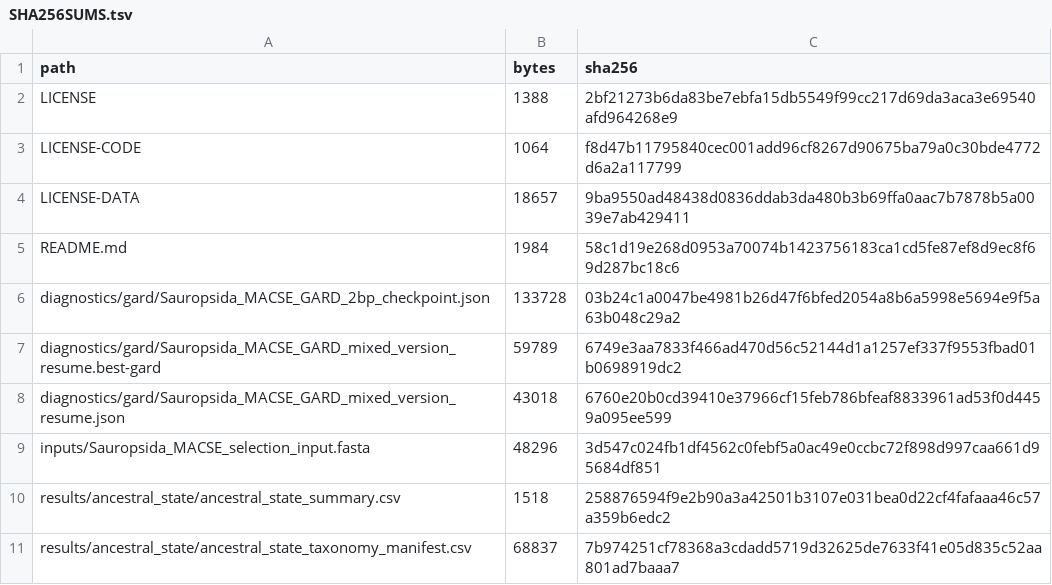
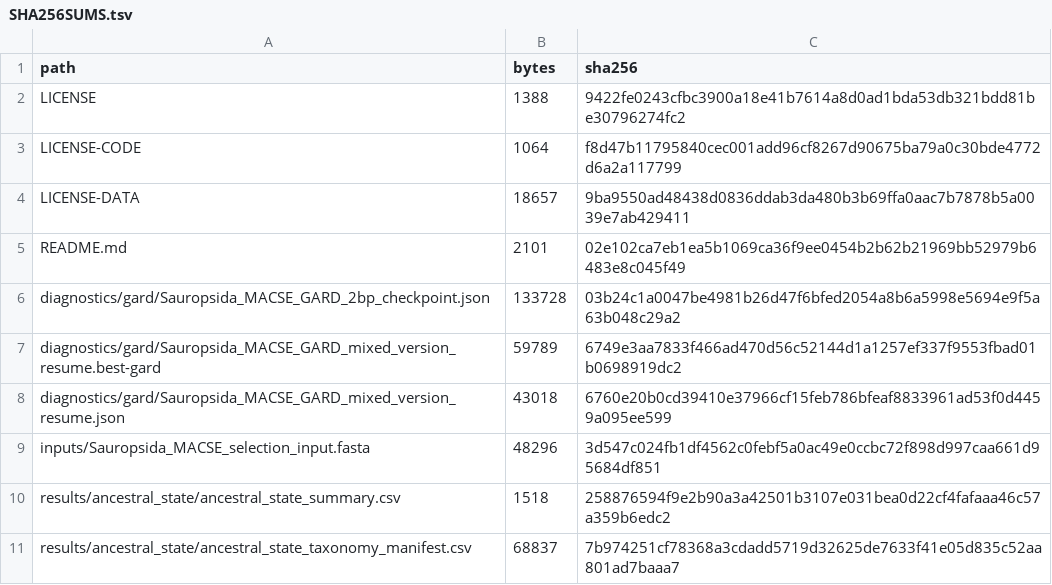
Before and after one commit to Ghostneuron/DNMT3L-evolution, a TSV file: revision_20261025/SHA256SUMS.tsv, drawn as a sheet; only a part is shown.

```diff
--- a/revision_20261025/SHA256SUMS.tsv
+++ b/revision_20261025/SHA256SUMS.tsv
@@ -1,6 +1,6 @@
 path	bytes	sha256
-LICENSE	1388	2bf21273b6da83be7ebfa15db5549f99cc217d69da3aca3e69540afd964268e9
+LICENSE	1388	9422fe0243cfbc3900a18e41b7614a8d0ad1bda53db321bdd81be30796274fc2
 LICENSE-CODE	1064	f8d47b11795840cec001add96cf8267d90675ba79a0c30bde4772d6a2a117799
 LICENSE-DATA	18657	9ba9550ad48438d0836ddab3da480b3b69ffa0aac7b7878b5a0039e7ab429411
-README.md	1984	58c1d19e268d0953a70074b1423756183ca1cd5fe87ef8d9ec8f69d287bc18c6
+README.md	2101	02e102ca7eb1ea5b1069ca36f9ee0454b2b62b21969bb52979b6483e8c045f49
 diagnostics/gard/Sauropsida_MACSE_GARD_2bp_checkpoint.json	133728	03b24c1a0047be4981b26d47f6bfed2054a8b6a5998e5694e9f5a63b048c29a2
```
Also changed, not shown: MANIFEST.tsv, 15 other files.
